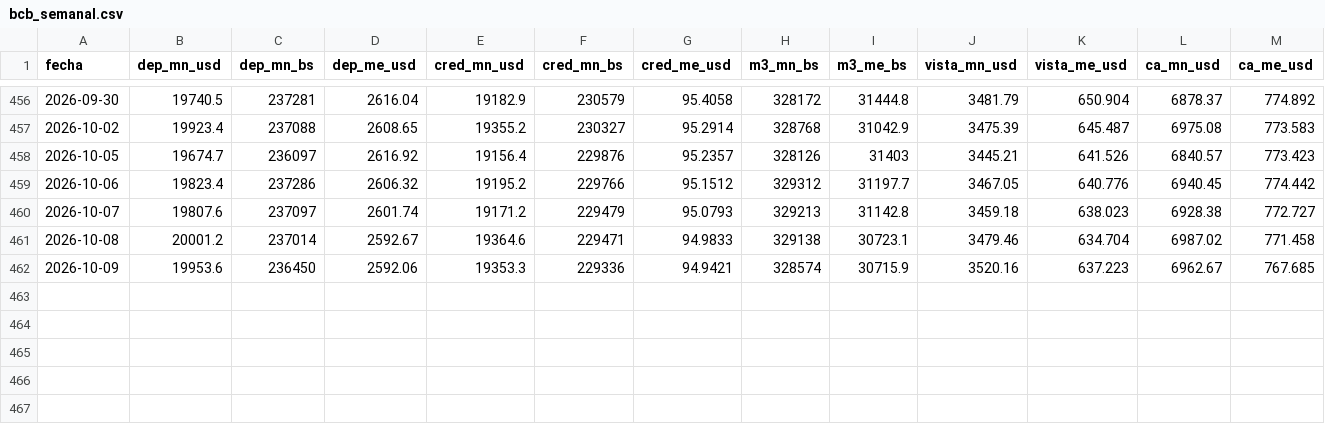
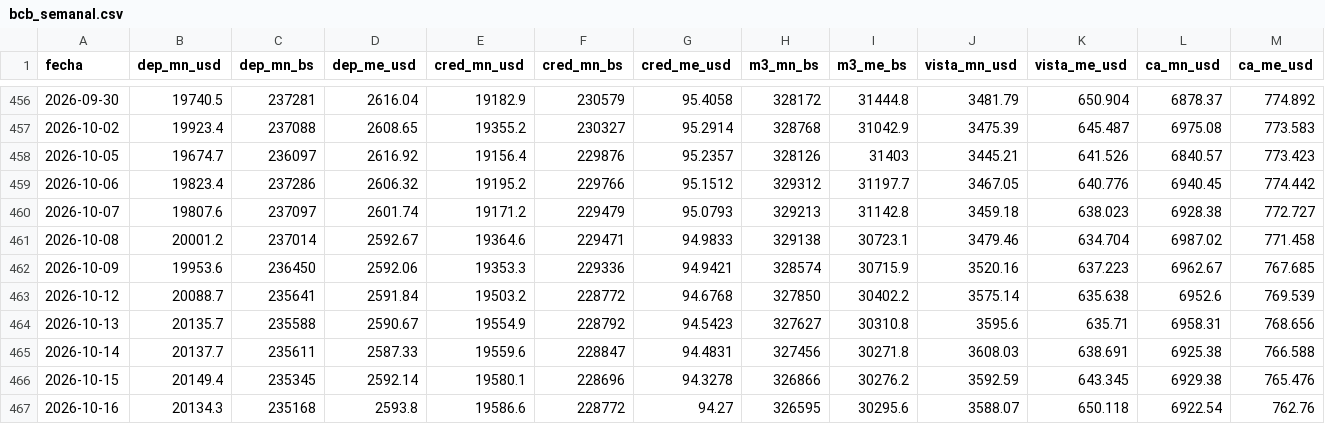
Before and after one commit to elibman36/monitor-dolarizacion, a CSV file: data/financiera/series/bo/bcb_semanal.csv, drawn as a sheet; only a part is shown, gaps mark what is left out; the diff names each change by its address in the sheet, - before the commit and + after, or states it on an @@ line.

```diff
--- a/data/financiera/series/bo/bcb_semanal.csv
+++ b/data/financiera/series/bo/bcb_semanal.csv
+row 463: 2026-10-12 | 20088.7 | 235641 | 2591.84 | 19503.2 | 228772 | 94.6768 | 327850 | 30402.2 | 3575.14 | 635.638 | 6952.6 | 769.539
+row 464: 2026-10-13 | 20135.7 | 235588 | 2590.67 | 19554.9 | 228792 | 94.5423 | 327627 | 30310.8 | 3595.6 | 635.71 | 6958.31 | 768.656
+row 465: 2026-10-14 | 20137.7 | 235611 | 2587.33 | 19559.6 | 228847 | 94.4831 | 327456 | 30271.8 | 3608.03 | 638.691 | 6925.38 | 766.588
+row 466: 2026-10-15 | 20149.4 | 235345 | 2592.14 | 19580.1 | 228696 | 94.3278 | 326866 | 30276.2 | 3592.59 | 643.345 | 6929.38 | 765.476
+row 467: 2026-10-16 | 20134.3 | 235168 | 2593.8 | 19586.6 | 228772 | 94.27 | 326595 | 30295.6 | 3588.07 | 650.118 | 6922.54 | 762.76
```
Also changed, not shown: 10 other files.
